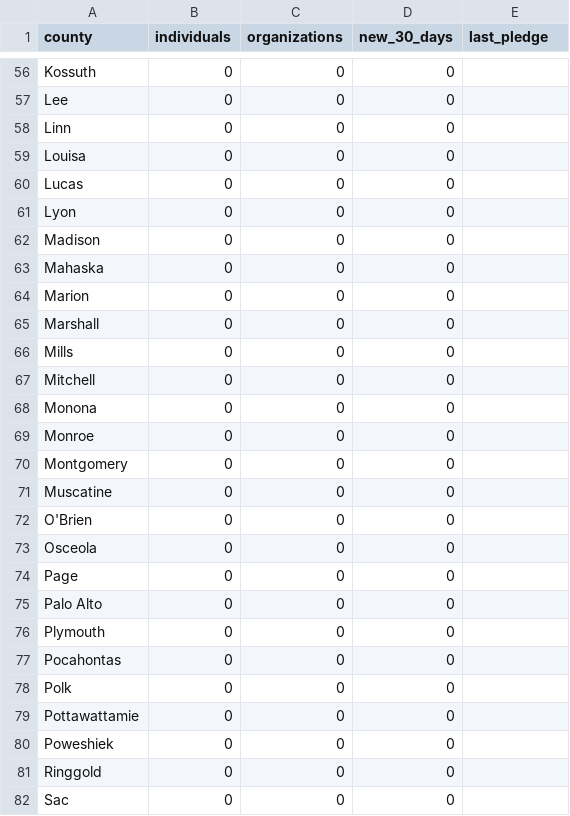
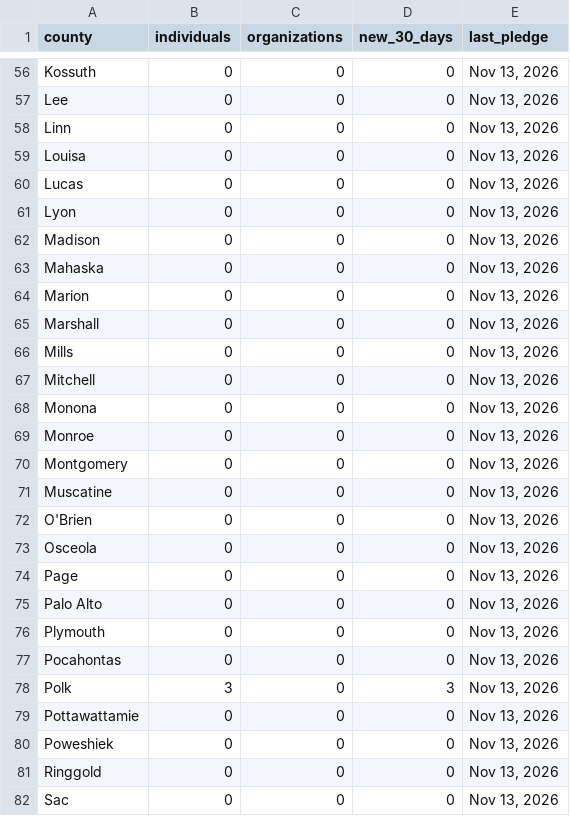
Before and after one commit to gregwelk/MoveYourWayIA, a CSV file: data/pledge-counts.csv, drawn as a sheet; only a part is shown, gaps mark what is left out; the diff covers the shown part only; the diff names each change by its address in the sheet, - before the commit and + after, or states it on an @@ line.

```diff
--- a/data/pledge-counts.csv
+++ b/data/pledge-counts.csv
-E56:E82 (last_pledge): (empty)
+E56:E82 (last_pledge): Nov 13, 2026
-B78 (individuals): 0
+B78 (individuals): 3
-D78 (new_30_days): 0
+D78 (new_30_days): 3
```
Also changed, not shown: 76 edited cells elsewhere in this file.
